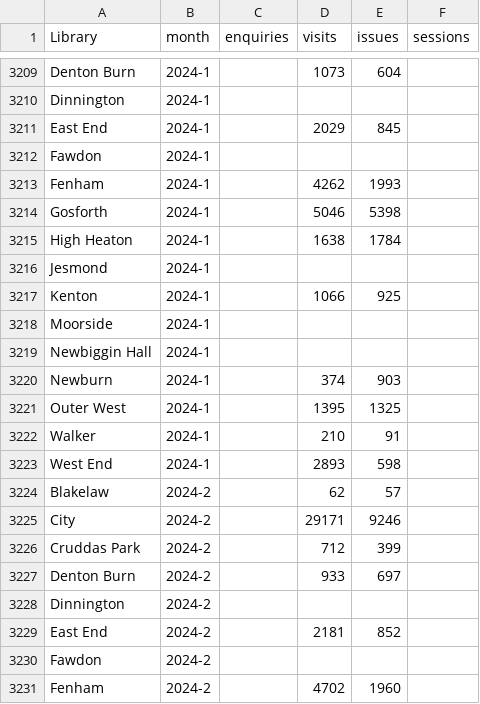
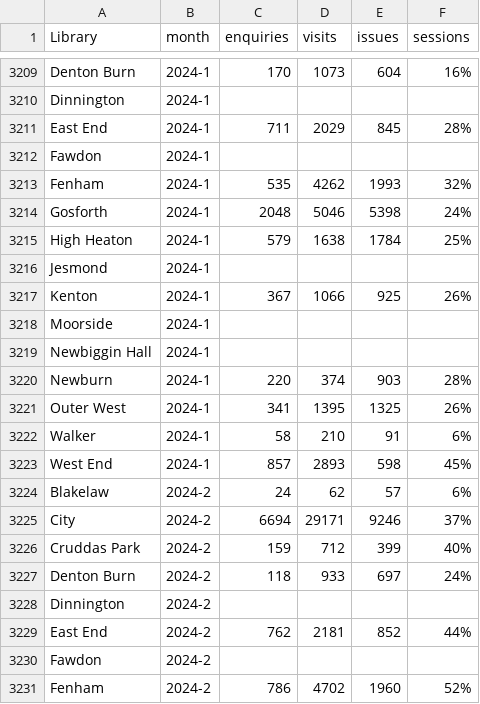
Before and after one commit to LibrariesHacked/wuthering-hacks, a CSV file: data/dashboard_usage.csv, drawn as a sheet; only a part is shown, gaps mark what is left out; the diff covers the shown part only; the diff names each change by its address in the sheet, - before the commit and + after, or states it on an @@ line.

```diff
--- a/data/dashboard_usage.csv
+++ b/data/dashboard_usage.csv
-C3209 (enquiries): (empty)
+C3209 (enquiries): 170
-F3209 (sessions): (empty)
+F3209 (sessions): 16%
-C3211 (enquiries): (empty)
+C3211 (enquiries): 711
-F3211 (sessions): (empty)
+F3211 (sessions): 28%
-C3213 (enquiries): (empty)
+C3213 (enquiries): 535
-F3213 (sessions): (empty)
+F3213 (sessions): 32%
-C3214 (enquiries): (empty)
+C3214 (enquiries): 2048
-F3214 (sessions): (empty)
+F3214 (sessions): 24%
-C3215 (enquiries): (empty)
+C3215 (enquiries): 579
-F3215 (sessions): (empty)
+F3215 (sessions): 25%
-C3217 (enquiries): (empty)
+C3217 (enquiries): 367
-F3217 (sessions): (empty)
+F3217 (sessions): 26%
-C3220 (enquiries): (empty)
+C3220 (enquiries): 220
-F3220 (sessions): (empty)
+F3220 (sessions): 28%
-C3221 (enquiries): (empty)
+C3221 (enquiries): 341
-F3221 (sessions): (empty)
+F3221 (sessions): 26%
-C3222 (enquiries): (empty)
+C3222 (enquiries): 58
-F3222 (sessions): (empty)
+F3222 (sessions): 6%
-C3223 (enquiries): (empty)
+C3223 (enquiries): 857
-F3223 (sessions): (empty)
+F3223 (sessions): 45%
-C3224 (enquiries): (empty)
+C3224 (enquiries): 24
-F3224 (sessions): (empty)
+F3224 (sessions): 6%
-C3225 (enquiries): (empty)
+C3225 (enquiries): 6694
-F3225 (sessions): (empty)
+F3225 (sessions): 37%
-C3226 (enquiries): (empty)
+C3226 (enquiries): 159
-F3226 (sessions): (empty)
+F3226 (sessions): 40%
-C3227 (enquiries): (empty)
+C3227 (enquiries): 118
-F3227 (sessions): (empty)
+F3227 (sessions): 24%
-C3229 (enquiries): (empty)
+C3229 (enquiries): 762
-F3229 (sessions): (empty)
+F3229 (sessions): 44%
-C3231 (enquiries): (empty)
+C3231 (enquiries): 786
-F3231 (sessions): (empty)
+F3231 (sessions): 52%
```
Also changed, not shown: 46 edited cells elsewhere in this file.
